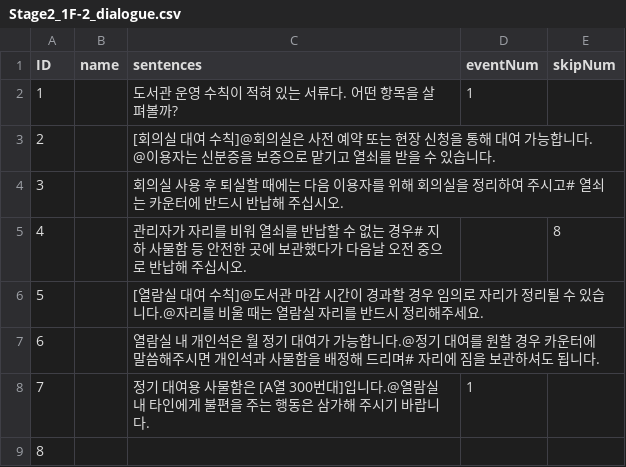
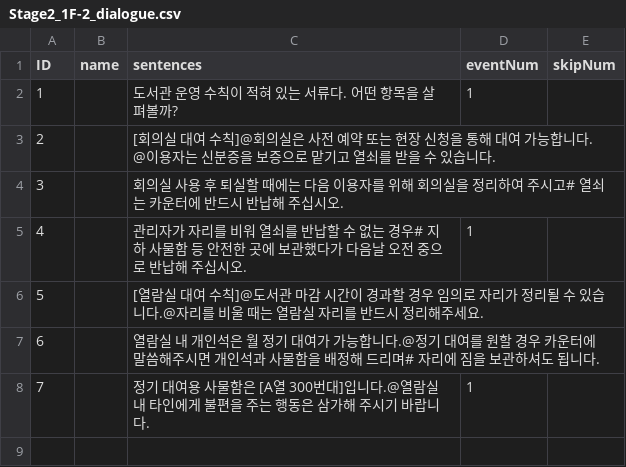
Before and after one commit to suacho0107/Pygmalion, a CSV file: Assets/Resources/Stage2_1F-2_dialogue.csv, drawn as a sheet.

```diff
--- a/Assets/Resources/Stage2_1F-2_dialogue.csv
+++ b/Assets/Resources/Stage2_1F-2_dialogue.csv
@@ -4,3 +4,3 @@ ID,name,sentences,eventNum,skipNum
 3,,회의실 사용 후 퇴실할 때에는 다음 이용자를 위해 회의실을 정리하여 주시고# 열쇠는 카운터에 반드시 반납해 주십시오.,,
-4,,관리자가 자리를 비워 열쇠를 반납할 수 없는 경우# 지하 사물함 등 안전한 곳에 보관했다가 다음날 오전 중으로 반납해 주십시오., ,8
+4,,관리자가 자리를 비워 열쇠를 반납할 수 없는 경우# 지하 사물함 등 안전한 곳에 보관했다가 다음날 오전 중으로 반납해 주십시오.,1,
 5,,[열람실 대여 수칙]@도서관 마감 시간이 경과할 경우 임의로 자리가 정리될 수 있습니다.@자리를 비울 때는 열람실 자리를 반드시 정리해주세요.,,
@@ -8,2 +8 @@ ID,name,sentences,eventNum,skipNum
 7,,정기 대여용 사물함은 [A열 300번대]입니다.@열람실 내 타인에게 불편을 주는 행동은 삼가해 주시기 바랍니다.,1,
-8,,,,
```
Also changed, not shown: 10 other files.
